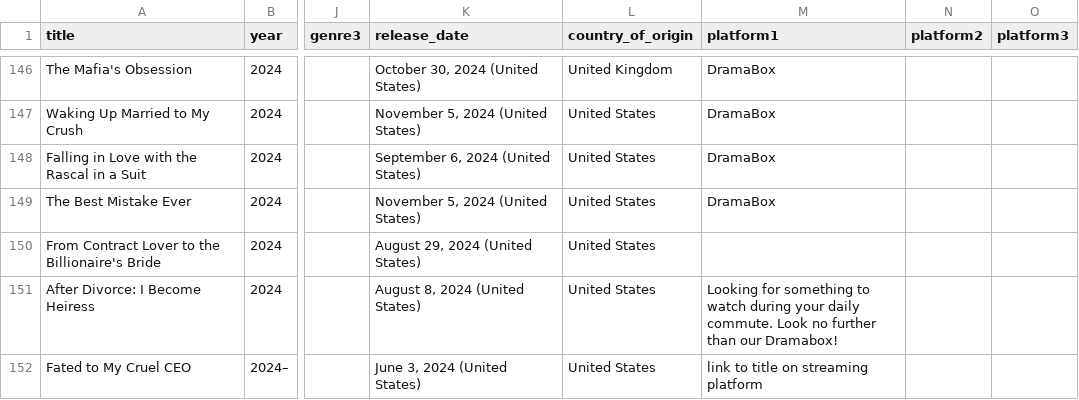
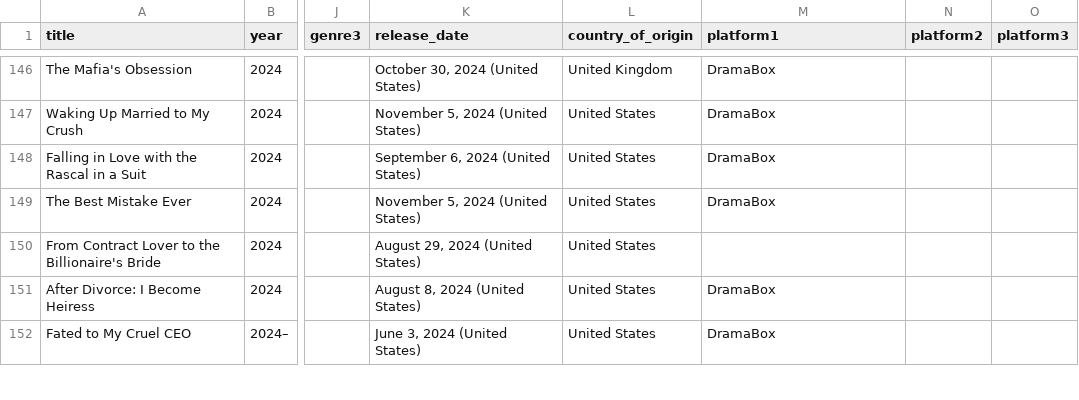
Before and after one commit to zepengzhou/computing_25fall, a CSV file: Project 1 and 2/imdb_merged_results.csv (was Project 1/imdb_merged_results.csv), drawn as a sheet; only a part is shown, gaps mark what is left out; the diff covers the shown part only; the diff names each change by its address in the sheet, - before the commit and + after, or states it on an @@ line.

```diff
--- a/Project 1/imdb_merged_results.csv
+++ b/Project 1 and 2/imdb_merged_results.csv
-M151 (platform1): Looking for something to watch during your daily commute. Look no further than our Dramabox!
+M151 (platform1): DramaBox
-M152 (platform1): link to title on streaming platform
+M152 (platform1): DramaBox
```
Also changed, not shown: 24 edited cells elsewhere in this file, Project 1 and 2/imdb_results2.csv, 7 other files.
